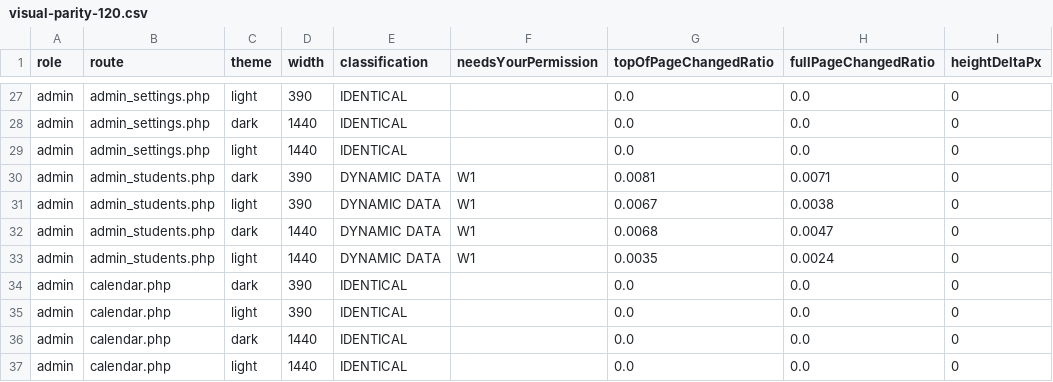
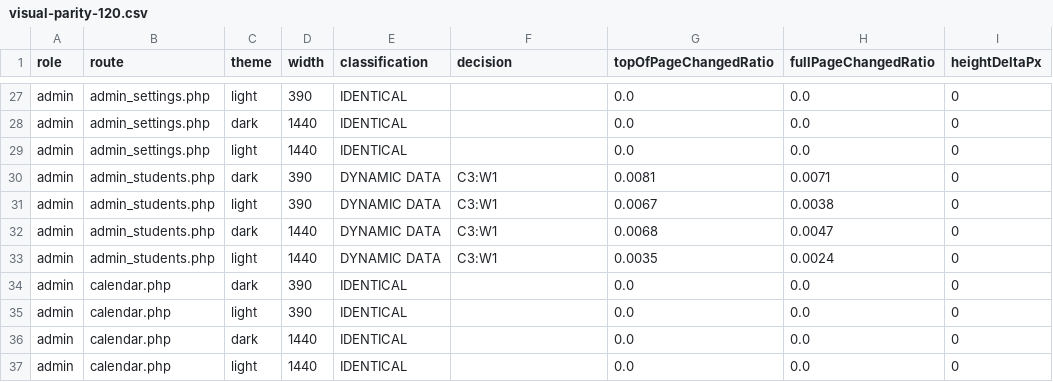
Before and after one commit to Cloud11011/rpms_system, a CSV file: PRISM_V14_FRONTEND_RECONCILIATION/visual-parity/visual-parity-120.csv, drawn as a sheet; only a part is shown, gaps mark what is left out; the diff covers the shown part only; the diff names each change by its address in the sheet, - before the commit and + after, or states it on an @@ line.

```diff
--- a/PRISM_V14_FRONTEND_RECONCILIATION/visual-parity/visual-parity-120.csv
+++ b/PRISM_V14_FRONTEND_RECONCILIATION/visual-parity/visual-parity-120.csv
-F1: needsYourPermission
+F1: decision
-F30:F33 (decision): W1
+F30:F33 (decision): C3:W1
```
Also changed, not shown: 53 edited cells elsewhere in this file, 13 other files.
